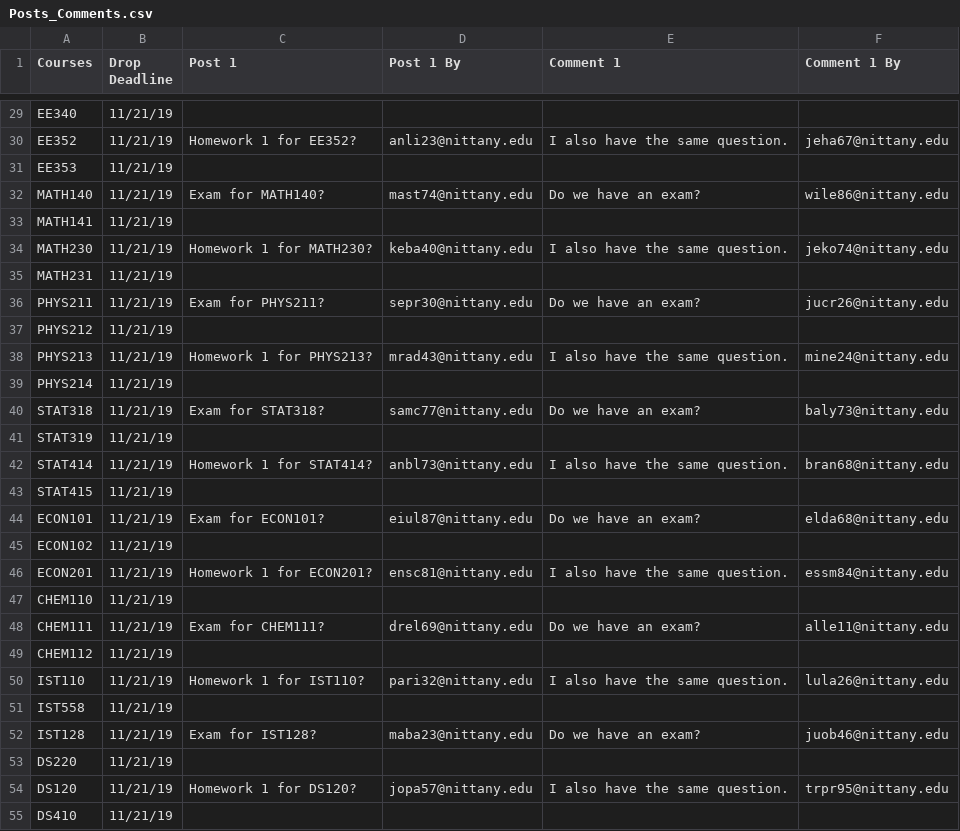
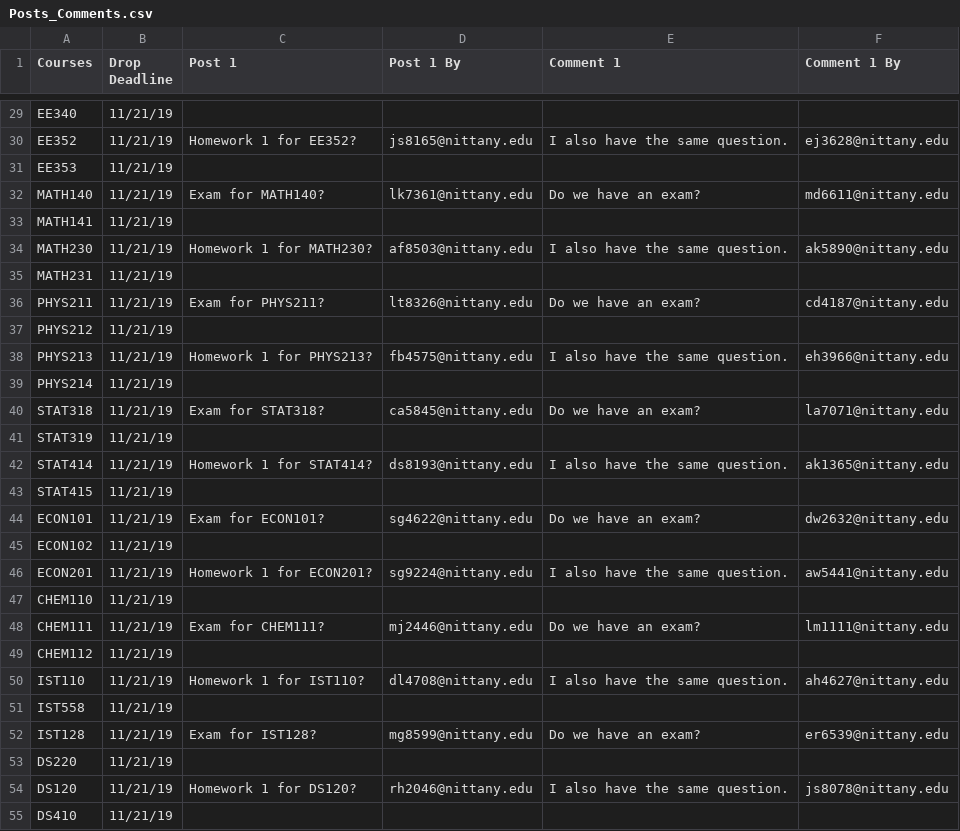
Before and after one commit to rkej/NittanyPath, a CSV file: data/Posts_Comments.csv, drawn as a sheet; only a part is shown, gaps mark what is left out; the diff covers the shown part only; the diff names each change by its address in the sheet, - before the commit and + after, or states it on an @@ line.

```diff
--- a/data/Posts_Comments.csv
+++ b/data/Posts_Comments.csv
-D30 (Post 1 By): anli23@nittany.edu
+D30 (Post 1 By): js8165@nittany.edu
-F30 (Comment 1 By): jeha67@nittany.edu
+F30 (Comment 1 By): ej3628@nittany.edu
-D32 (Post 1 By): mast74@nittany.edu
+D32 (Post 1 By): lk7361@nittany.edu
-F32 (Comment 1 By): wile86@nittany.edu
+F32 (Comment 1 By): md6611@nittany.edu
-D34 (Post 1 By): keba40@nittany.edu
+D34 (Post 1 By): af8503@nittany.edu
-F34 (Comment 1 By): jeko74@nittany.edu
+F34 (Comment 1 By): ak5890@nittany.edu
-D36 (Post 1 By): sepr30@nittany.edu
+D36 (Post 1 By): lt8326@nittany.edu
-F36 (Comment 1 By): jucr26@nittany.edu
+F36 (Comment 1 By): cd4187@nittany.edu
-D38 (Post 1 By): mrad43@nittany.edu
+D38 (Post 1 By): fb4575@nittany.edu
-F38 (Comment 1 By): mine24@nittany.edu
+F38 (Comment 1 By): eh3966@nittany.edu
-D40 (Post 1 By): samc77@nittany.edu
+D40 (Post 1 By): ca5845@nittany.edu
-F40 (Comment 1 By): baly73@nittany.edu
+F40 (Comment 1 By): la7071@nittany.edu
-D42 (Post 1 By): anbl73@nittany.edu
+D42 (Post 1 By): ds8193@nittany.edu
-F42 (Comment 1 By): bran68@nittany.edu
+F42 (Comment 1 By): ak1365@nittany.edu
-D44 (Post 1 By): eiul87@nittany.edu
+D44 (Post 1 By): sg4622@nittany.edu
-F44 (Comment 1 By): elda68@nittany.edu
+F44 (Comment 1 By): dw2632@nittany.edu
-D46 (Post 1 By): ensc81@nittany.edu
+D46 (Post 1 By): sg9224@nittany.edu
-F46 (Comment 1 By): essm84@nittany.edu
+F46 (Comment 1 By): aw5441@nittany.edu
-D48 (Post 1 By): drel69@nittany.edu
+D48 (Post 1 By): mj2446@nittany.edu
-F48 (Comment 1 By): alle11@nittany.edu
+F48 (Comment 1 By): lm1111@nittany.edu
-D50 (Post 1 By): pari32@nittany.edu
+D50 (Post 1 By): dl4708@nittany.edu
-F50 (Comment 1 By): lula26@nittany.edu
+F50 (Comment 1 By): ah4627@nittany.edu
-D52 (Post 1 By): maba23@nittany.edu
+D52 (Post 1 By): mg8599@nittany.edu
-F52 (Comment 1 By): juob46@nittany.edu
+F52 (Comment 1 By): er6539@nittany.edu
-D54 (Post 1 By): jopa57@nittany.edu
+D54 (Post 1 By): rh2046@nittany.edu
-F54 (Comment 1 By): trpr95@nittany.edu
+F54 (Comment 1 By): js8078@nittany.edu
```
Also changed, not shown: 28 edited cells elsewhere in this file, data/Professors.csv, data/Students_TA.csv, 16 other files.
